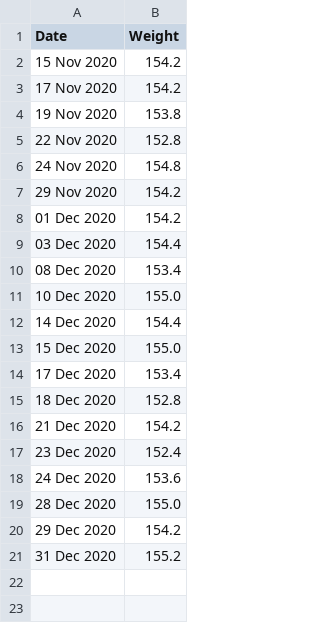
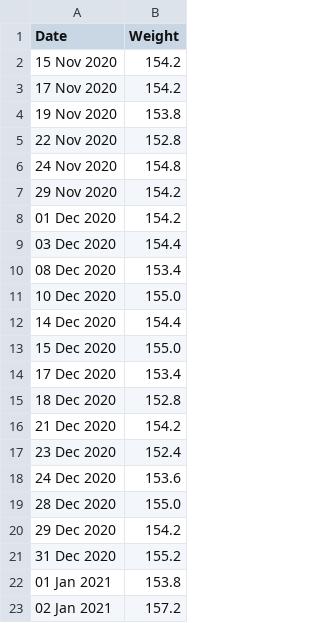
Before and after one commit to Markay12/WeightGainGraph, a CSV file: data/weight.csv, drawn as a sheet; the diff names each change by its address in the sheet, - before the commit and + after, or states it on an @@ line.

Commit message:
updated weight for 2 January 2021

```diff
--- a/data/weight.csv
+++ b/data/weight.csv
+row 22: 01 Jan 2021 | 153.8
+row 23: 02 Jan 2021 | 157.2
```
